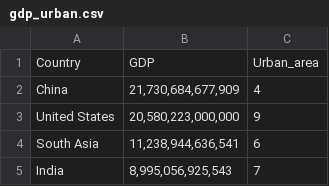
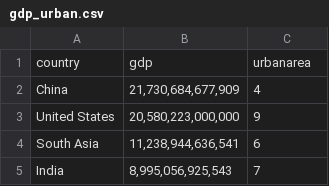
Before and after one commit to sumit1singh/CS-498-DV, a CSV file: data/gdp_urban.csv, drawn as a sheet; only a part is shown; removed rows and columns are numbered as before the commit, all else as after; the diff names each change by its address in the sheet, - before the commit and + after, or states it on an @@ line.

Commit message:
Add files via upload

```diff
--- a/data/gdp_urban.csv
+++ b/data/gdp_urban.csv
-row 1: Country | GDP | Urban_area
+row 1: country | gdp | urbanarea
```
